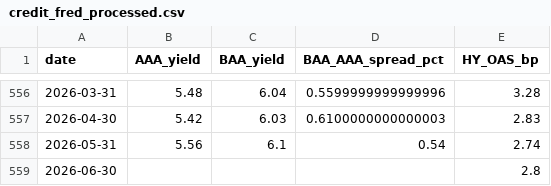
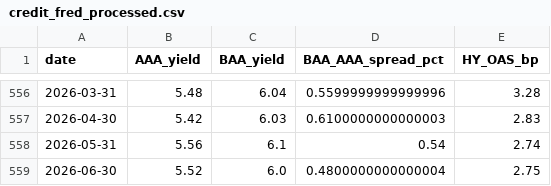
Before and after one commit to mjmonnot/ai-bubble-pressure-score-v1, a CSV file: data/processed/credit_fred_processed.csv, drawn as a sheet; only a part is shown, gaps mark what is left out.

```diff
--- a/data/processed/credit_fred_processed.csv
+++ b/data/processed/credit_fred_processed.csv
@@ -558,2 +558,2 @@ date,AAA_yield,BAA_yield,BAA_AAA_spread_pct,HY_OAS_bp
 2026-05-31,5.56,6.1,0.54,2.74
-2026-06-30,,,,2.8
+2026-06-30,5.52,6.0,0.4800000000000004,2.75
```
Also changed, not shown: data/processed/aibps_monthly.csv, data/processed/market_processed.csv, 1 other file.
